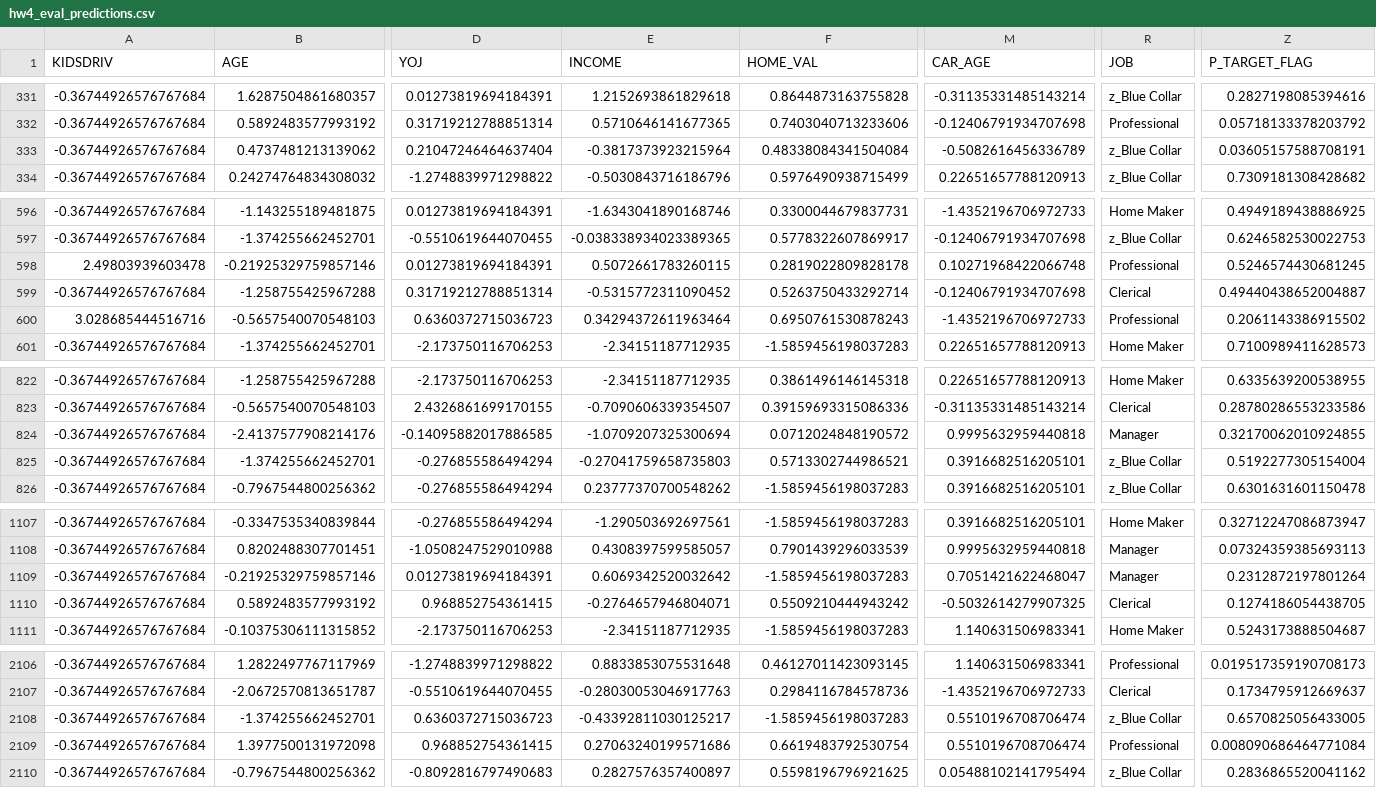
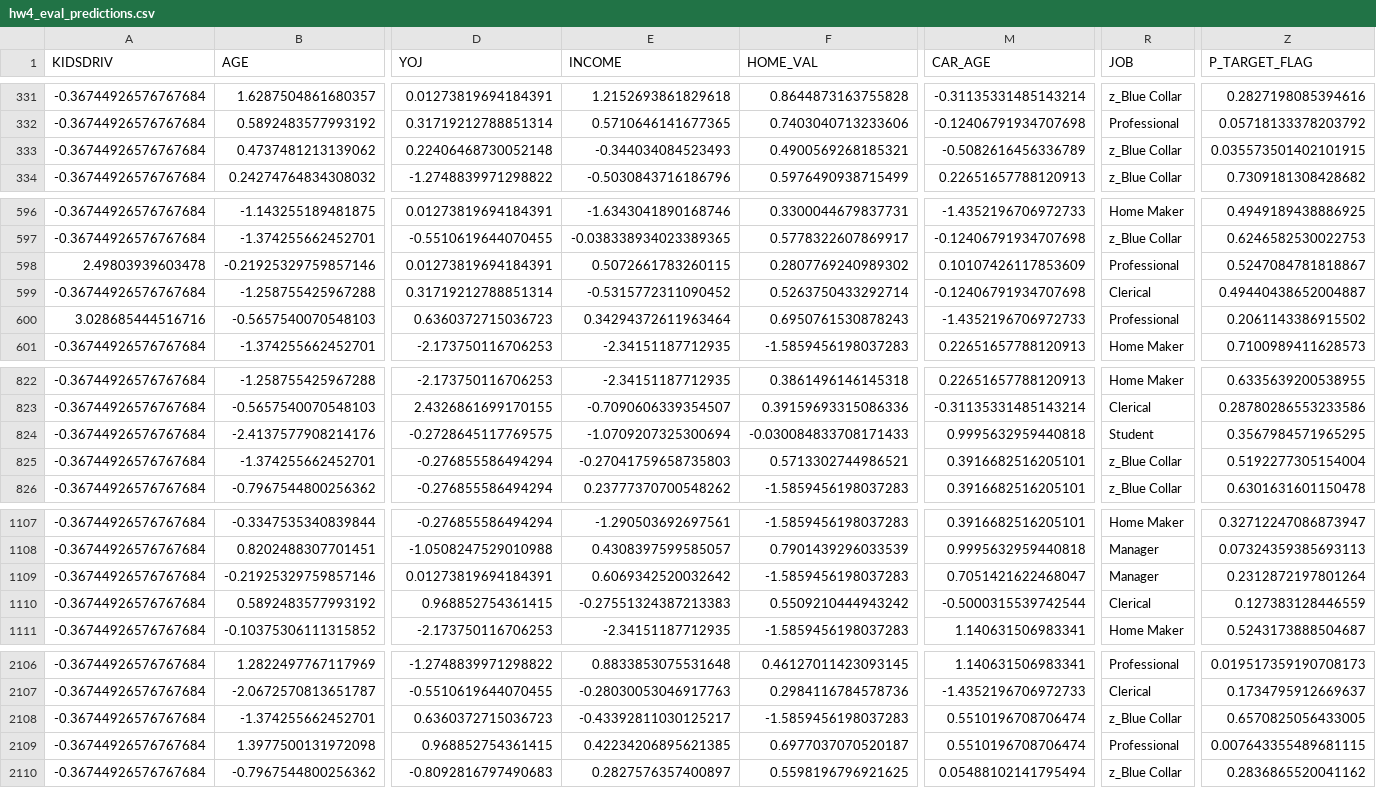
Before and after one commit to kevinhav/d621, a CSV file: hw4/hw4_eval_predictions.csv, drawn as a sheet; only a part is shown, gaps mark what is left out; the diff names each change by its address in the sheet, - before the commit and + after, or states it on an @@ line.

Commit message:
Updated eval csv.

```diff
--- a/hw4/hw4_eval_predictions.csv
+++ b/hw4/hw4_eval_predictions.csv
-D333 (YOJ): 0.21047246464637404
+D333 (YOJ): 0.22406468730052148
-E333 (INCOME): -0.3817373923215964
+E333 (INCOME): -0.344034084523493
-F333 (HOME_VAL): 0.48338084341504084
+F333 (HOME_VAL): 0.4900569268185321
-Z333 (P_TARGET_FLAG): 0.03605157588708191
+Z333 (P_TARGET_FLAG): 0.035573501402101915
-F598 (HOME_VAL): 0.2819022809828178
+F598 (HOME_VAL): 0.2807769240989302
-M598 (CAR_AGE): 0.10271968422066748
+M598 (CAR_AGE): 0.10107426117853609
-Z598 (P_TARGET_FLAG): 0.5246574430681245
+Z598 (P_TARGET_FLAG): 0.5247084781818867
-D824 (YOJ): -0.14095882017886585
+D824 (YOJ): -0.2728645117769575
-F824 (HOME_VAL): 0.0712024848190572
+F824 (HOME_VAL): -0.030084833708171433
-R824 (JOB): Manager
+R824 (JOB): Student
-Z824 (P_TARGET_FLAG): 0.32170062010924855
+Z824 (P_TARGET_FLAG): 0.3567984571965295
-E1110 (INCOME): -0.2764657946804071
+E1110 (INCOME): -0.27551324387213383
-M1110 (CAR_AGE): -0.5032614279907325
+M1110 (CAR_AGE): -0.5000315539742544
-Z1110 (P_TARGET_FLAG): 0.1274186054438705
+Z1110 (P_TARGET_FLAG): 0.127383128446559
-E2109 (INCOME): 0.27063240199571686
+E2109 (INCOME): 0.42234206895621385
-F2109 (HOME_VAL): 0.6619483792530754
+F2109 (HOME_VAL): 0.6977037070520187
-Z2109 (P_TARGET_FLAG): 0.008090686464771084
+Z2109 (P_TARGET_FLAG): 0.007643355489681115
```
